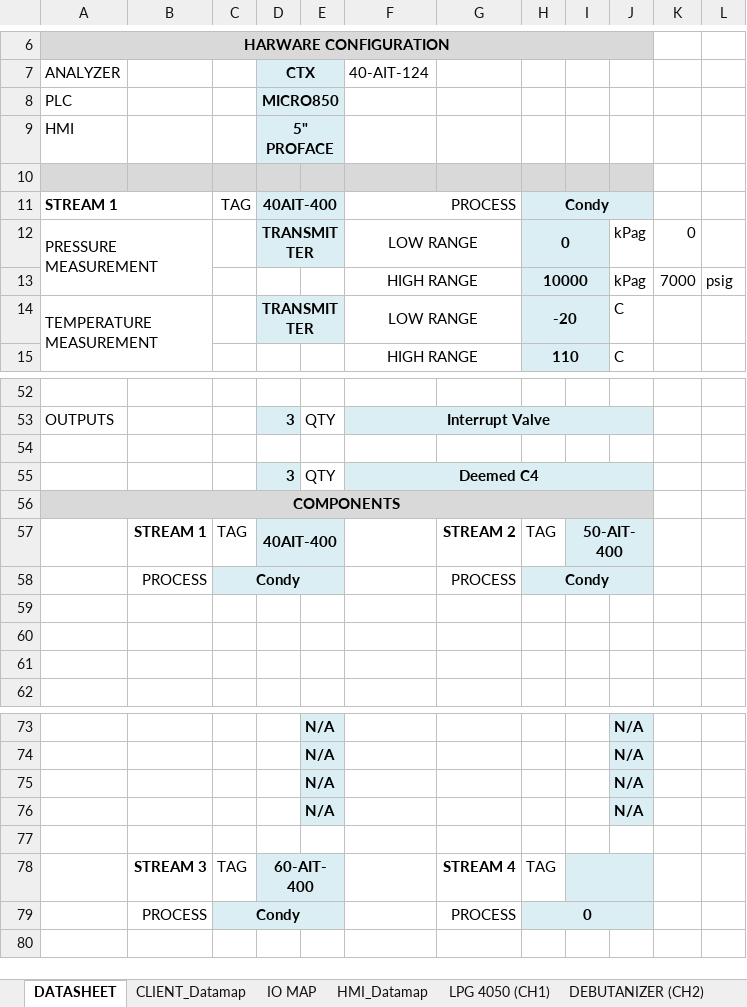
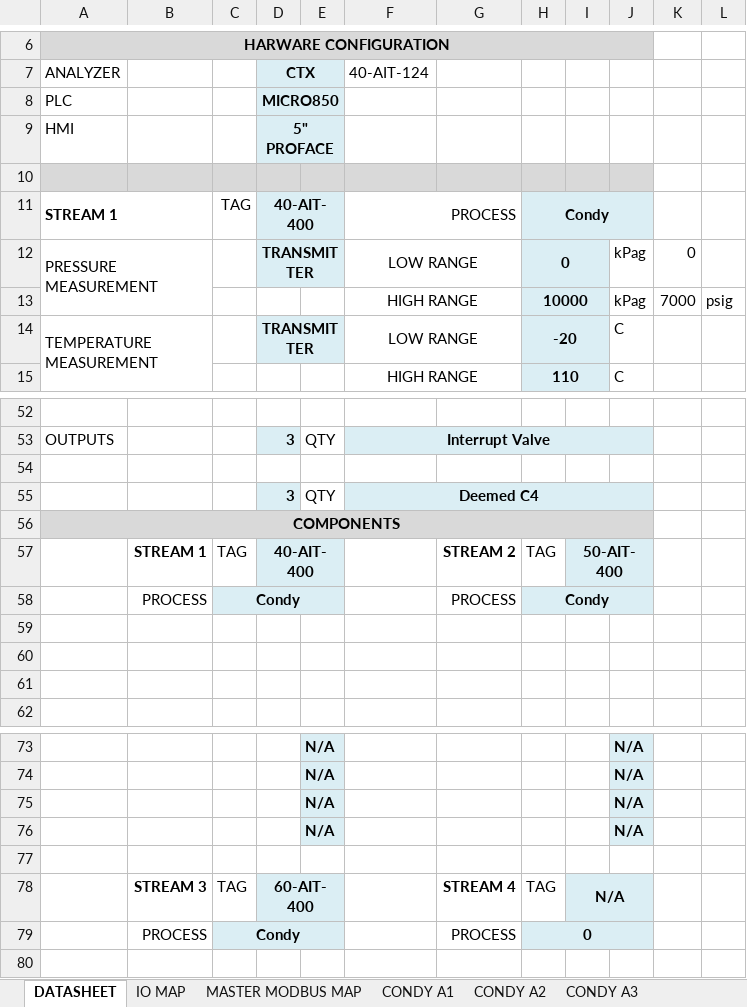
Before and after one commit to Insight-Analytical-Solutions/7Gens_Karr, an Excel workbook: 7GENS_KARR__AUTOMATION_DATABOOK_201208.xlsx, sheet DATASHEET, drawn as a sheet; only a part is shown, gaps mark what is left out; values as stored, in another font and other column widths than the file's, no borders; charts and pictures not drawn; the diff names each change by its address in the sheet, - before the commit and + after, or states it on an @@ line.

```diff
--- a/7GENS_KARR__AUTOMATION_DATABOOK_201208.xlsx (sheet DATASHEET)
+++ b/7GENS_KARR__AUTOMATION_DATABOOK_201208.xlsx (sheet DATASHEET)
-sheet tab: HMI_Datamap
+sheet tab: MASTER MODBUS MAP
-sheet tab: LPG 4050 (CH1)
+sheet tab: CONDY A1
-sheet tab: DEBUTANIZER (CH2)
+sheet tab: CONDY A2
-sheet tab: CLIENT_Datamap
-D11 (CTX): 40AIT-400
+D11 (CTX): 40-AIT-400
-D57 (CTX): 40AIT-400
+D57 (CTX): 40-AIT-400
-I78: (empty)
+I78: N/A
```
Also changed, not shown: sheet MASTER MODBUS MAP, sheet IO MAP, sheet CHANGE LOG, sheet CONDY A3, sheet CONDY A1, sheet CONDY A2, other sheet tabs, charts or pictures, AUTOMATION_DATA_SHEET_7 Gens - Karr JJM.xlsx.
